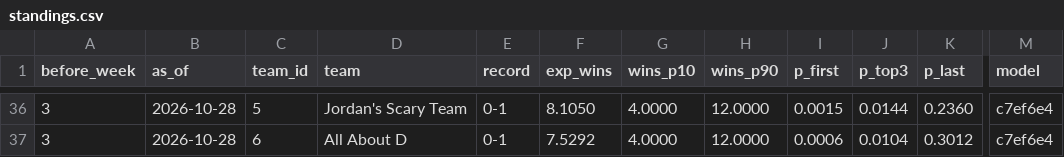
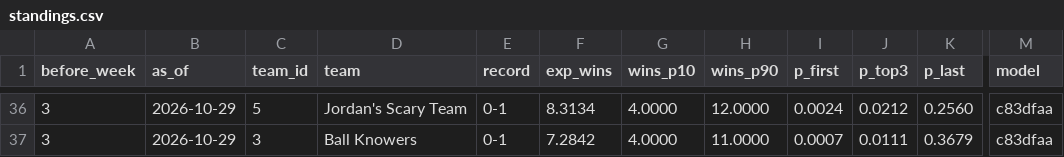
Before and after one commit to Will0Wot/Fantasy_Calculator, a CSV file: tracking/2026-27/standings.csv, drawn as a sheet; only a part is shown, gaps mark what is left out; the diff covers the shown part only; the diff names each change by its address in the sheet, - before the commit and + after, or states it on an @@ line.

```diff
--- a/tracking/2026-27/standings.csv
+++ b/tracking/2026-27/standings.csv
-B36:B37 (as_of): 2026-10-28
+B36:B37 (as_of): 2026-10-29
-F36 (exp_wins): 8.1050
+F36 (exp_wins): 8.3134
-I36 (p_first): 0.0015
+I36 (p_first): 0.0024
-J36 (p_top3): 0.0144
+J36 (p_top3): 0.0212
-K36 (p_last): 0.2360
+K36 (p_last): 0.2560
-M36:M37 (model): c7ef6e4
+M36:M37 (model): c83dfaa
-C37 (team_id): 6
+C37 (team_id): 3
-D37 (team): All About D
+D37 (team): Ball Knowers
-F37 (exp_wins): 7.5292
+F37 (exp_wins): 7.2842
-H37 (wins_p90): 12.0000
+H37 (wins_p90): 11.0000
-I37 (p_first): 0.0006
+I37 (p_first): 0.0007
-J37 (p_top3): 0.0104
+J37 (p_top3): 0.0111
-K37 (p_last): 0.3012
+K37 (p_last): 0.3679
```
Also changed, not shown: 1 added row, 1 removed row and 68 edited cells elsewhere in this file, tracking/2026-27/matchups.csv, tracking/2026-27/players.csv, 4 other files.
